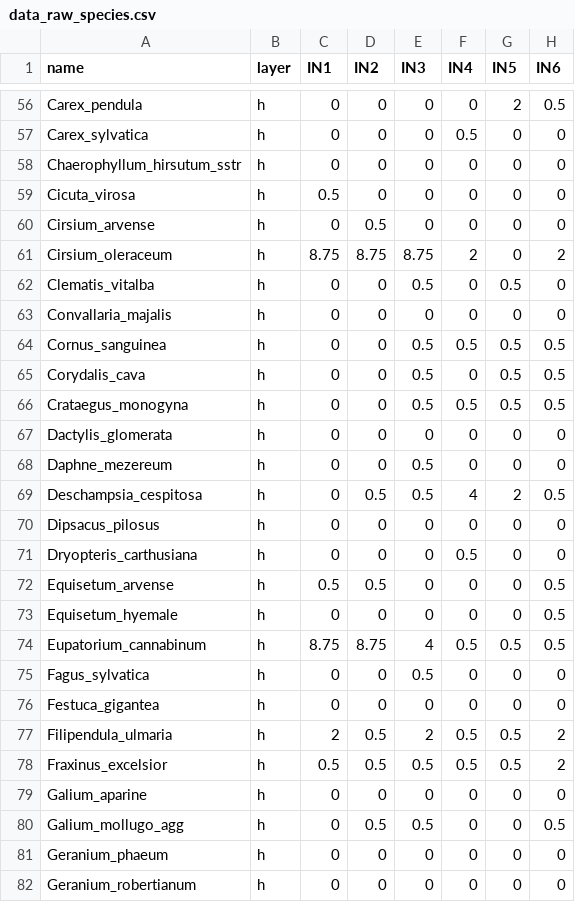
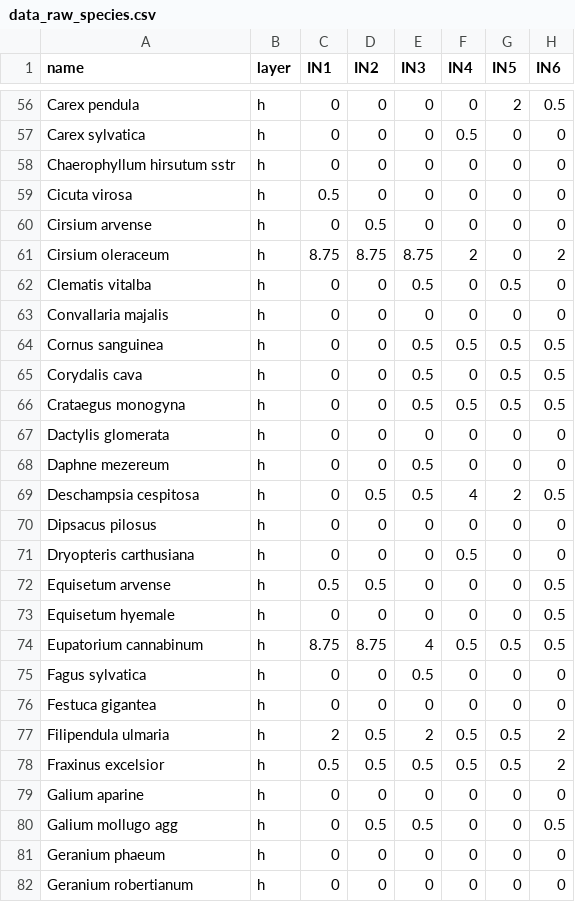
Before and after one commit to TUM-Restoration-Ecology/course_ecological_data_analysis, a CSV file: data/raw/example_course_alluvial_forest_mb/data_raw_species.csv, drawn as a sheet; only a part is shown, gaps mark what is left out; the diff covers the shown part only; the diff names each change by its address in the sheet, - before the commit and + after, or states it on an @@ line.

```diff
--- a/data/raw/example_course_alluvial_forest_mb/data_raw_species.csv
+++ b/data/raw/example_course_alluvial_forest_mb/data_raw_species.csv
-A56 (name): Carex_pendula
+A56 (name): Carex pendula
-A57 (name): Carex_sylvatica
+A57 (name): Carex sylvatica
-A58 (name): Chaerophyllum_hirsutum_sstr
+A58 (name): Chaerophyllum hirsutum sstr
-A59 (name): Cicuta_virosa
+A59 (name): Cicuta virosa
-A60 (name): Cirsium_arvense
+A60 (name): Cirsium arvense
-A61 (name): Cirsium_oleraceum
+A61 (name): Cirsium oleraceum
-A62 (name): Clematis_vitalba
+A62 (name): Clematis vitalba
-A63 (name): Convallaria_majalis
+A63 (name): Convallaria majalis
-A64 (name): Cornus_sanguinea
+A64 (name): Cornus sanguinea
-A65 (name): Corydalis_cava
+A65 (name): Corydalis cava
-A66 (name): Crataegus_monogyna
+A66 (name): Crataegus monogyna
-A67 (name): Dactylis_glomerata
+A67 (name): Dactylis glomerata
-A68 (name): Daphne_mezereum
+A68 (name): Daphne mezereum
-A69 (name): Deschampsia_cespitosa
+A69 (name): Deschampsia cespitosa
-A70 (name): Dipsacus_pilosus
+A70 (name): Dipsacus pilosus
-A71 (name): Dryopteris_carthusiana
+A71 (name): Dryopteris carthusiana
-A72 (name): Equisetum_arvense
+A72 (name): Equisetum arvense
-A73 (name): Equisetum_hyemale
+A73 (name): Equisetum hyemale
-A74 (name): Eupatorium_cannabinum
+A74 (name): Eupatorium cannabinum
-A75 (name): Fagus_sylvatica
+A75 (name): Fagus sylvatica
-A76 (name): Festuca_gigantea
+A76 (name): Festuca gigantea
-A77 (name): Filipendula_ulmaria
+A77 (name): Filipendula ulmaria
-A78 (name): Fraxinus_excelsior
+A78 (name): Fraxinus excelsior
-A79 (name): Galium_aparine
+A79 (name): Galium aparine
-A80 (name): Galium_mollugo_agg
+A80 (name): Galium mollugo agg
-A81 (name): Geranium_phaeum
+A81 (name): Geranium phaeum
-A82 (name): Geranium_robertianum
+A82 (name): Geranium robertianum
```
Also changed, not shown: 119 edited cells elsewhere in this file, data/processed/data_processed_traits_ammer_4.1.csv, data/raw/example_course_alluvial_forest_mb/data_raw_traits.csv, 21 other files.
